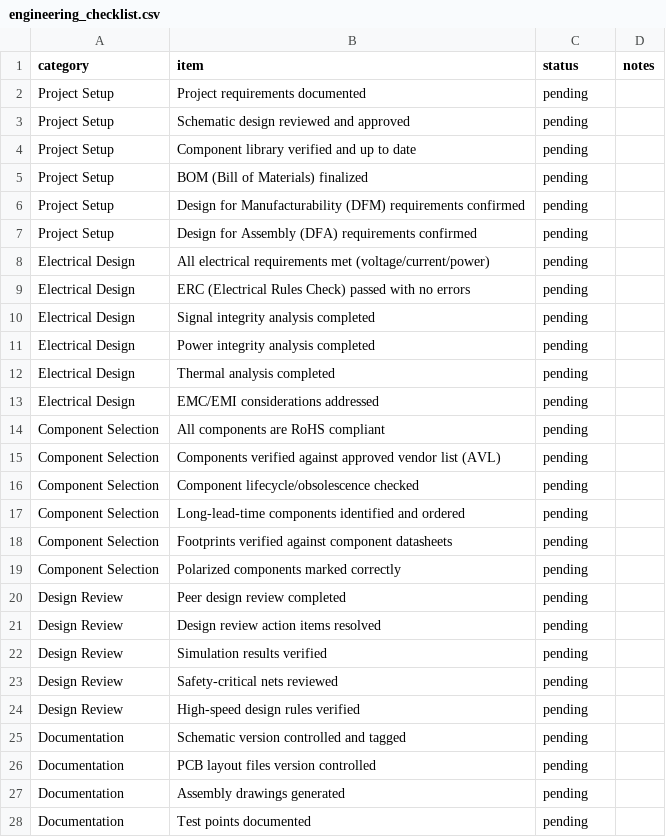
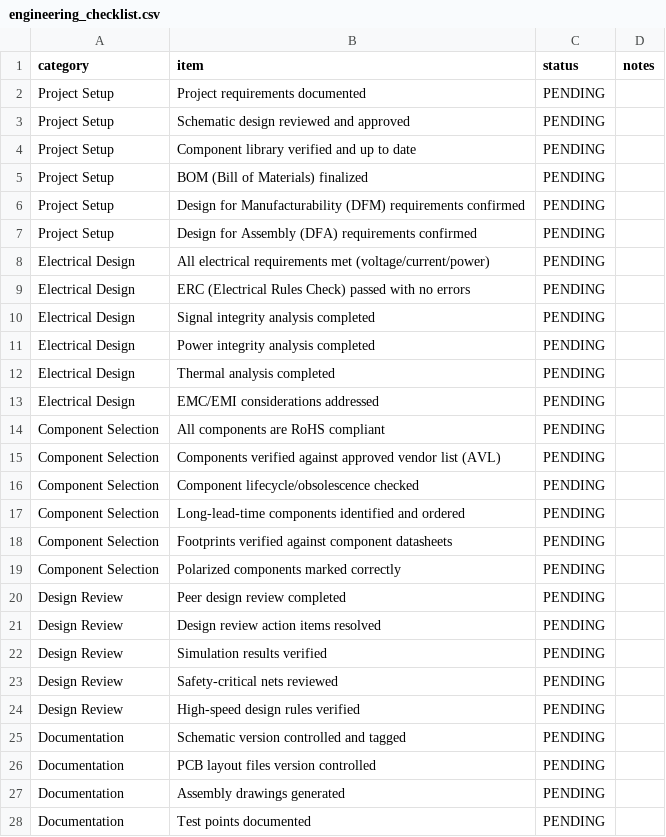
Before and after one commit to TineZata/pcb-design-checklists, a CSV file: checklists/csv/engineering_checklist.csv, drawn as a sheet; only a part is shown; the diff covers the shown part only.

```diff
--- a/checklists/csv/engineering_checklist.csv
+++ b/checklists/csv/engineering_checklist.csv
@@ -1,28 +1,28 @@
 category,item,status,notes
-Project Setup,Project requirements documented,pending,
-Project Setup,Schematic design reviewed and approved,pending,
-Project Setup,Component library verified and up to date,pending,
-Project Setup,BOM (Bill of Materials) finalized,pending,
-Project Setup,Design for Manufacturability (DFM) requirements confirmed,pending,
-Project Setup,Design for Assembly (DFA) requirements confirmed,pending,
-Electrical Design,All electrical requirements met (voltage/current/power),pending,
-Electrical Design,ERC (Electrical Rules Check) passed with no errors,pending,
-Electrical Design,Signal integrity analysis completed,pending,
-Electrical Design,Power integrity analysis completed,pending,
-Electrical Design,Thermal analysis completed,pending,
-Electrical Design,EMC/EMI considerations addressed,pending,
-Component Selection,All components are RoHS compliant,pending,
-Component Selection,Components verified against approved vendor list (AVL),pending,
-Component Selection,Component lifecycle/obsolescence checked,pending,
-Component Selection,Long-lead-time components identified and ordered,pending,
-Component Selection,Footprints verified against component datasheets,pending,
-Component Selection,Polarized components marked correctly,pending,
-Design Review,Peer design review completed,pending,
-Design Review,Design review action items resolved,pending,
-Design Review,Simulation results verified,pending,
-Design Review,Safety-critical nets reviewed,pending,
-Design Review,High-speed design rules verified,pending,
-Documentation,Schematic version controlled and tagged,pending,
-Documentation,PCB layout files version controlled,pending,
-Documentation,Assembly drawings generated,pending,
-Documentation,Test points documented,pending,
+Project Setup,Project requirements documented,PENDING,
+Project Setup,Schematic design reviewed and approved,PENDING,
+Project Setup,Component library verified and up to date,PENDING,
+Project Setup,BOM (Bill of Materials) finalized,PENDING,
+Project Setup,Design for Manufacturability (DFM) requirements confirmed,PENDING,
+Project Setup,Design for Assembly (DFA) requirements confirmed,PENDING,
+Electrical Design,All electrical requirements met (voltage/current/power),PENDING,
+Electrical Design,ERC (Electrical Rules Check) passed with no errors,PENDING,
+Electrical Design,Signal integrity analysis completed,PENDING,
+Electrical Design,Power integrity analysis completed,PENDING,
+Electrical Design,Thermal analysis completed,PENDING,
+Electrical Design,EMC/EMI considerations addressed,PENDING,
+Component Selection,All components are RoHS compliant,PENDING,
+Component Selection,Components verified against approved vendor list (AVL),PENDING,
+Component Selection,Component lifecycle/obsolescence checked,PENDING,
+Component Selection,Long-lead-time components identified and ordered,PENDING,
+Component Selection,Footprints verified against component datasheets,PENDING,
+Component Selection,Polarized components marked correctly,PENDING,
+Design Review,Peer design review completed,PENDING,
+Design Review,Design review action items resolved,PENDING,
+Design Review,Simulation results verified,PENDING,
+Design Review,Safety-critical nets reviewed,PENDING,
+Design Review,High-speed design rules verified,PENDING,
+Documentation,Schematic version controlled and tagged,PENDING,
+Documentation,PCB layout files version controlled,PENDING,
+Documentation,Assembly drawings generated,PENDING,
+Documentation,Test points documented,PENDING,
```
Also changed, not shown: 1 edited cell elsewhere in this file, checklists/csv/design_review_checklist.csv, checklists/csv/pcb_layout_checklist.csv, 2 other files.
